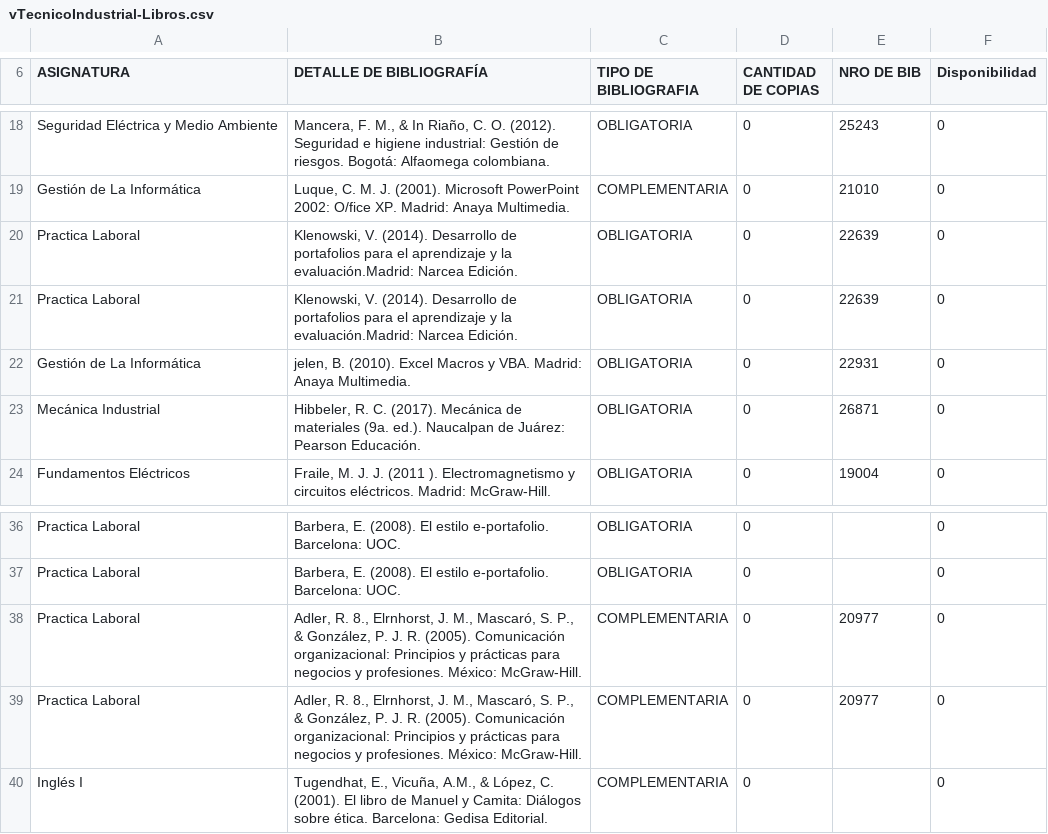
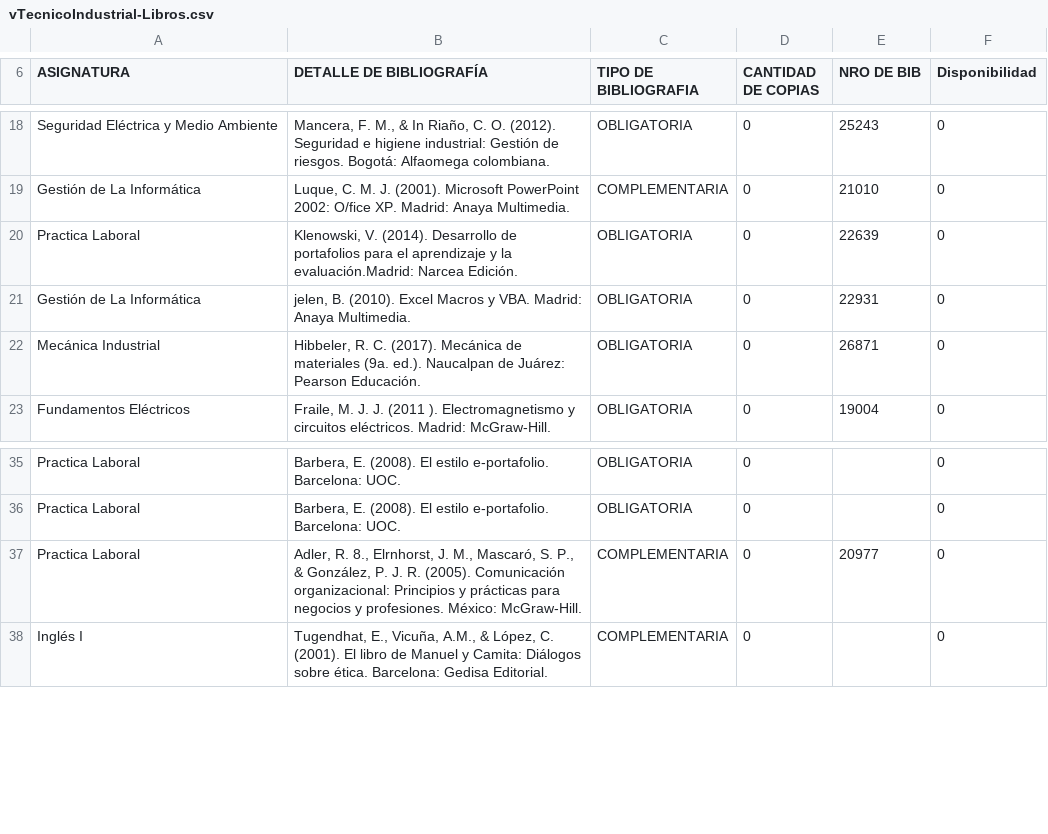
Before and after one commit to SelfSpectrum/udaBiblioteca, a CSV file: data/vTecnicoIndustrial-Libros.csv, drawn as a sheet; only a part is shown, gaps mark what is left out; the diff names each change by its address in the sheet, - before the commit and + after, or states it on an @@ line.

Commit message:
Clensing the data by hand, this is going to be a long night

```diff
--- a/data/vTecnicoIndustrial-Libros.csv
+++ b/data/vTecnicoIndustrial-Libros.csv
-row 20: Practica Laboral | Klenowski, V. (2014). Desarrollo de portafolios para el aprendizaje y la evaluación.Madrid: Narcea Edición. | OBLIGATORIA | 0 | 22639 | 0
-row 38: Practica Laboral | Adler, R. 8., Elrnhorst, J. M., Mascaró, S. P., & González, P. J. R. (2005). Comunicación organizacional: Principios y prácticas para negocios y profesiones. México: McGraw-Hill. | COMPLEMENTARIA | 0 | 20977 | 0
```
Also changed, not shown: data/admin-Libros.csv, data/vTecnicoAdmin-Libros.csv, 7 other files.
